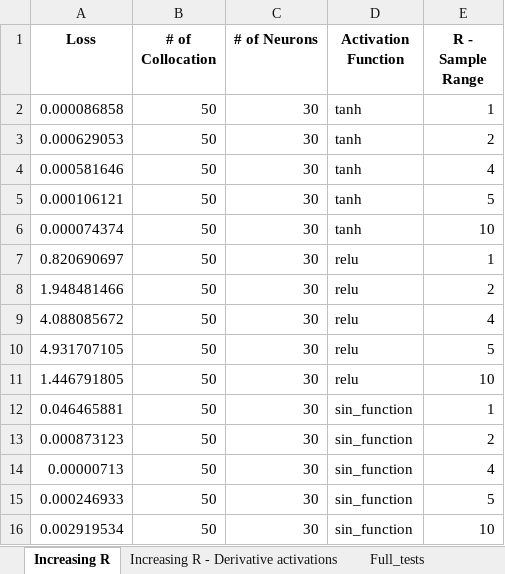
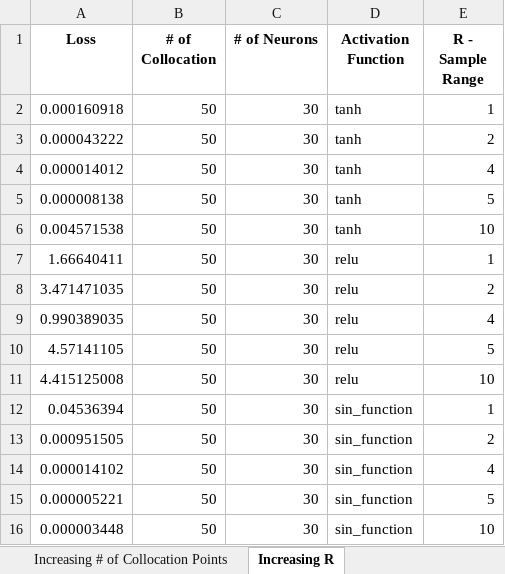
Before and after one commit to strathanderson/Function_approximation, an Excel workbook: Results/Finite_Neuron_Method_Results.xlsx, sheet Increasing R, drawn as a sheet; values as stored, in another font and other column widths than the file's, no borders; the diff names each change by its address in the sheet, - before the commit and + after, or states it on an @@ line.

```diff
--- a/Results/Finite_Neuron_Method_Results.xlsx (sheet Increasing R)
+++ b/Results/Finite_Neuron_Method_Results.xlsx (sheet Increasing R)
-A2 (Loss): 0.000086858
+A2 (Loss): 0.000160918
-A3 (Loss): 0.000629053
+A3 (Loss): 0.000043222
-A4 (Loss): 0.000581646
+A4 (Loss): 0.000014012
-A5 (Loss): 0.000106121
+A5 (Loss): 0.000008138
-A6 (Loss): 0.000074374
+A6 (Loss): 0.004571538
-A7 (Loss): 0.820690697
+A7 (Loss): 1.66640411
-A8 (Loss): 1.948481466
+A8 (Loss): 3.471471035
-A9 (Loss): 4.088085672
+A9 (Loss): 0.990389035
-A10 (Loss): 4.931707105
+A10 (Loss): 4.57141105
-A11 (Loss): 1.446791805
+A11 (Loss): 4.415125008
-A12 (Loss): 0.046465881
+A12 (Loss): 0.04536394
-A13 (Loss): 0.000873123
+A13 (Loss): 0.000951505
-A14 (Loss): 0.00000713
+A14 (Loss): 0.000014102
-A15 (Loss): 0.000246933
+A15 (Loss): 0.000005221
-A16 (Loss): 0.002919534
+A16 (Loss): 0.000003448
```
Also changed, not shown: sheet Full_tests, sheet Increasing # of Neurons, sheet Increasing # of Collocation Points, sheet Increasing R - Derivative activations, other sheet tabs, Results/Func_Approx_Method_Results.xlsx, combined_loss_values.xlsx, 8 other files.
